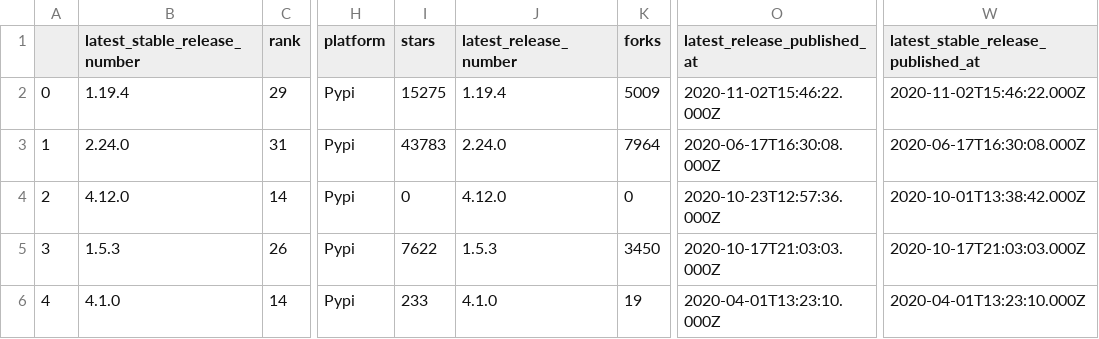
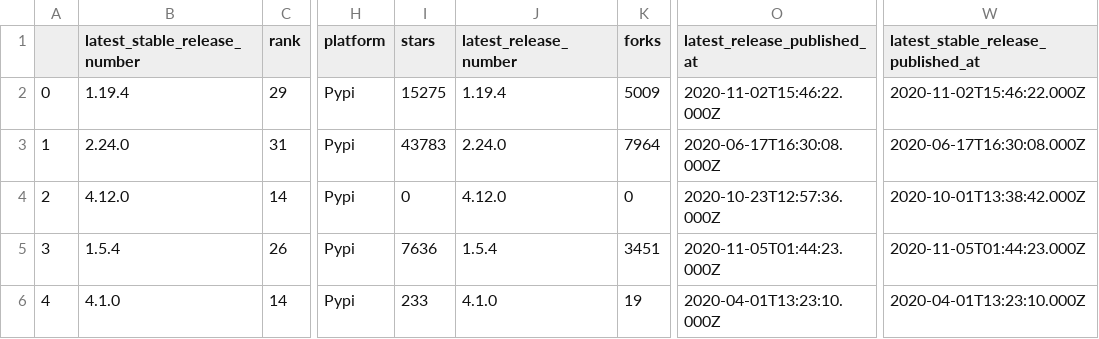
Before and after one commit to library-usage/library-sync, a CSV file: package-data.csv, drawn as a sheet; only a part is shown, gaps mark what is left out; the diff names each change by its address in the sheet, - before the commit and + after, or states it on an @@ line.

```diff
--- a/package-data.csv
+++ b/package-data.csv
-B5 (latest_stable_release_number): 1.5.3
+B5 (latest_stable_release_number): 1.5.4
-I5 (stars): 7622
+I5 (stars): 7636
-J5 (latest_release_number): 1.5.3
+J5 (latest_release_number): 1.5.4
-K5 (forks): 3450
+K5 (forks): 3451
-O5 (latest_release_published_at): 2020-10-17T21:03:03.000Z
+O5 (latest_release_published_at): 2020-11-05T01:44:23.000Z
-W5: 2020-10-17T21:03:03.000Z
+W5: 2020-11-05T01:44:23.000Z
```
